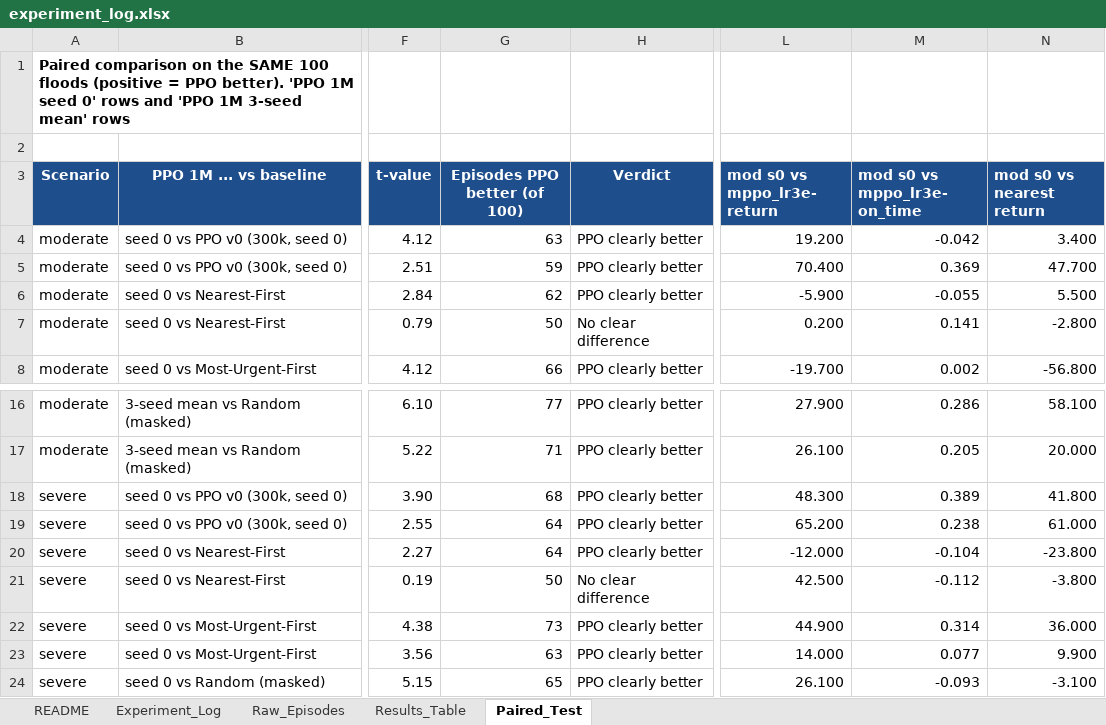
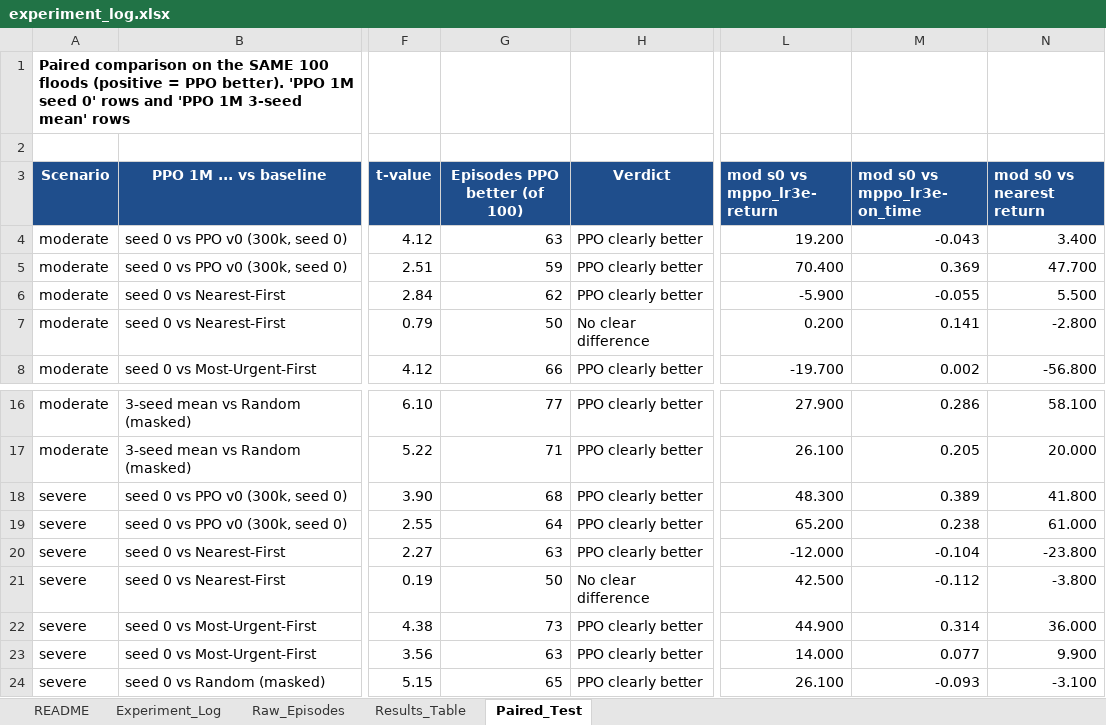
Before and after one commit to William-Cheah/CW2_Group, an Excel workbook: C_ml_engine/experiment_log.xlsx, sheet Paired_Test, drawn as a sheet; only a part is shown, gaps mark what is left out; values as stored, in another font and other column widths than the file's, no borders; the diff names each change by its address in the sheet, - before the commit and + after, or states it on an @@ line.

Commit message:
C: all 13 runs done, reward hacking test, final experiment log

```diff
--- a/C_ml_engine/experiment_log.xlsx (sheet Paired_Test)
+++ b/C_ml_engine/experiment_log.xlsx (sheet Paired_Test)
-M4 (mod s0 vs mppo_lr3e- on_time): -0.042
+M4 (mod s0 vs mppo_lr3e- on_time): -0.043
-G20 (Episodes PPO better (of 100)): 64
+G20 (Episodes PPO better (of 100)): 63
```
Also changed, not shown: sheet Raw_Episodes, sheet Results_Table, sheet Experiment_Log, formulas that keep their value, 24 other files.
